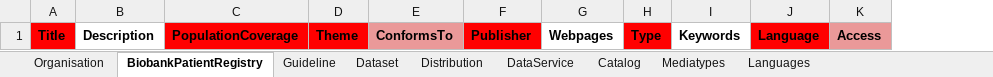
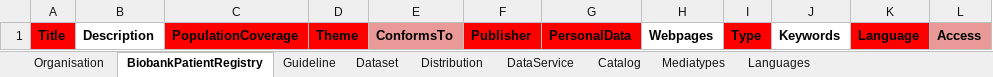
Before and after one commit to ejp-rd-vp/resource-metadata-schema, an Excel workbook: template/EJPRD Resource Metadata template.xlsx, sheet BiobankPatientRegistry, drawn as a sheet; only a part is shown; values as stored, in another font and other column widths than the file's, no borders; charts and pictures not drawn; the diff names each change by its address in the sheet, - before the commit and + after, or states it on an @@ line.

Commit message:
Added PersonalData field to resource, dataset, data service, biobank and patient registries to indicate whether it provides access to personal data or not.

```diff
--- a/template/EJPRD Resource Metadata template.xlsx (sheet BiobankPatientRegistry)
+++ b/template/EJPRD Resource Metadata template.xlsx (sheet BiobankPatientRegistry)
+column G, row 1: PersonalData
```
Also changed, not shown: sheet DataService, sheet Dataset, 12 other files.
